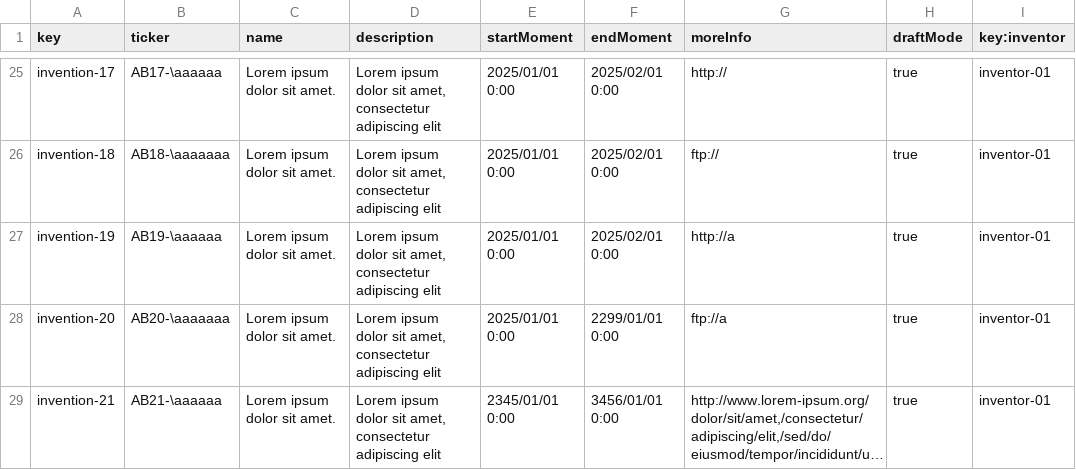
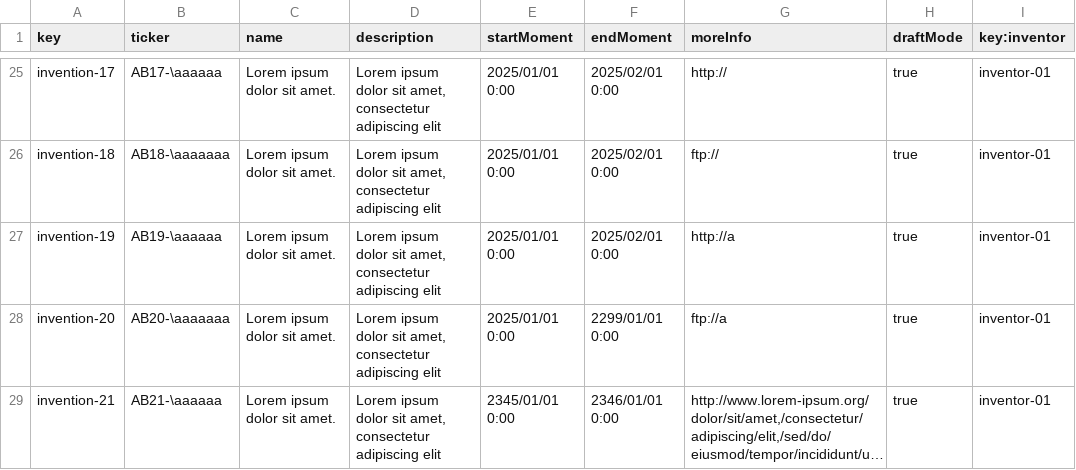
Before and after one commit to G063/Acme-Starters-C, a CSV file: src/main/resources/WEB-INF/data/errata/batch-01/invention.csv, drawn as a sheet; only a part is shown, gaps mark what is left out; long unchanged cells end in …; the diff names each change by its address in the sheet, - before the commit and + after, or states it on an @@ line.

```diff
--- a/src/main/resources/WEB-INF/data/errata/batch-01/invention.csv
+++ b/src/main/resources/WEB-INF/data/errata/batch-01/invention.csv
-F29 (endMoment): 3456/01/01 0:00
+F29 (endMoment): 2346/01/01 0:00
```
Also changed, not shown: src/main/resources/WEB-INF/data/sample/batch-01/invention.csv, 2 other files.
